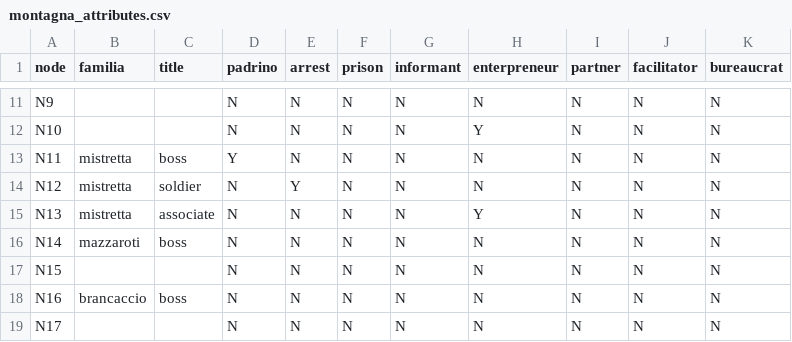
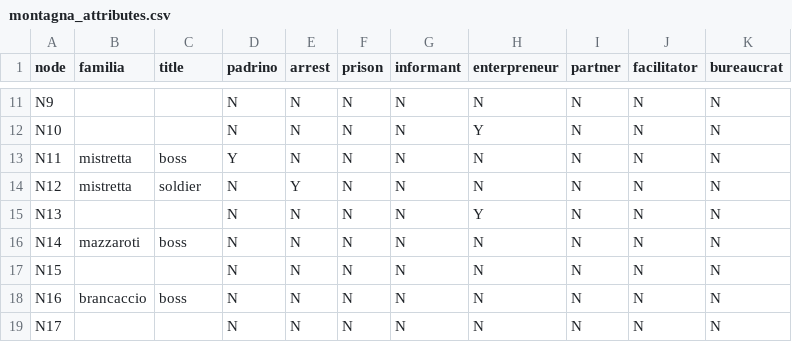
Before and after one commit to mcmacdonald/R2-ERGM, a CSV file: montagna_attributes.csv, drawn as a sheet; only a part is shown, gaps mark what is left out.

Commit message:
Update montagna_attributes.csv

```diff
--- a/montagna_attributes.csv
+++ b/montagna_attributes.csv
@@ -14,3 +14,3 @@ N11,mistretta,boss,Y,N,N,N,N,N,N,N
 N12,mistretta,soldier,N,Y,N,N,N,N,N,N
-N13,mistretta,associate,N,N,N,N,Y,N,N,N
+N13,,,N,N,N,N,Y,N,N,N
 N14,mazzaroti,boss,N,N,N,N,N,N,N,N
```
